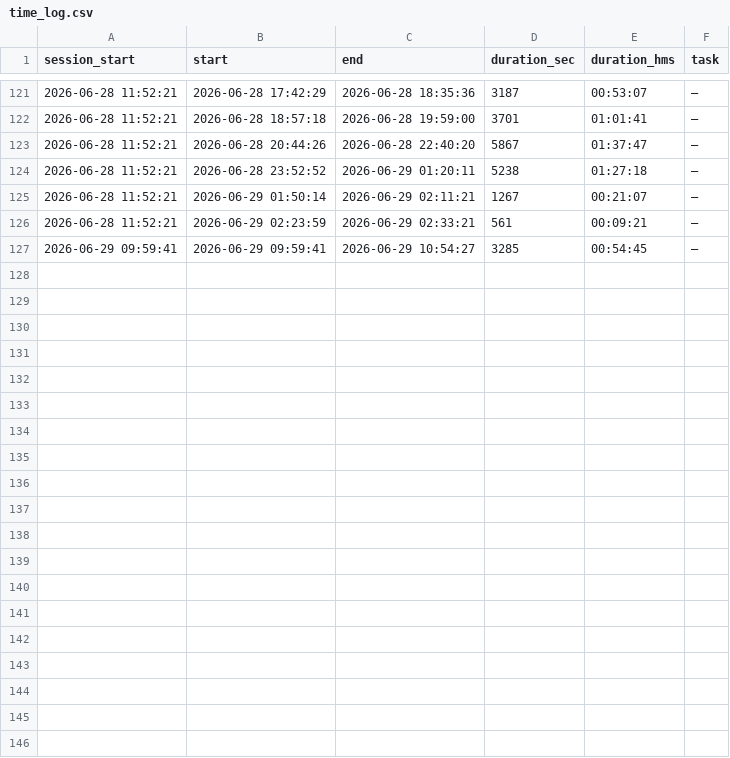
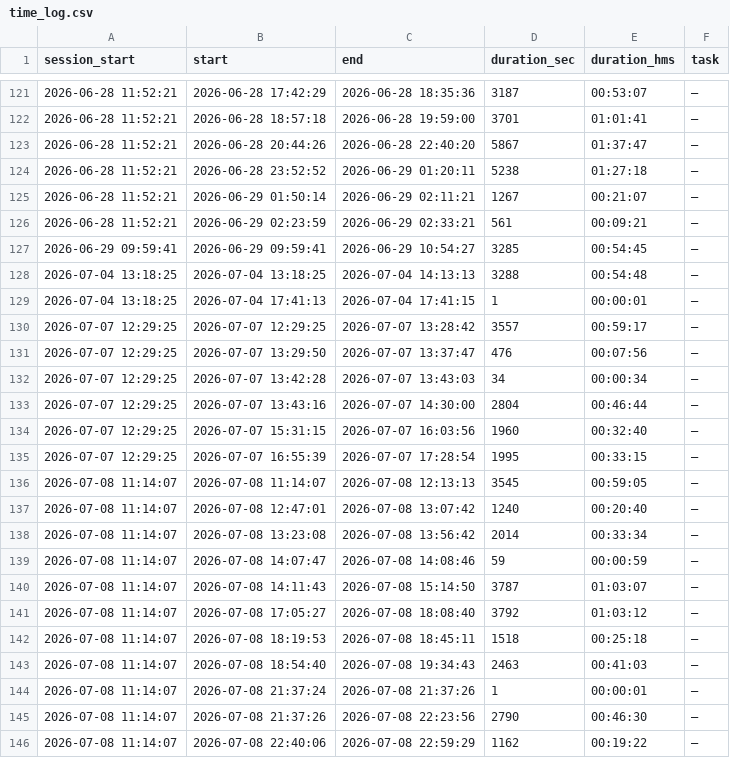
Before and after one commit to IvanEvtushenko/timer, a CSV file: time_log.csv, drawn as a sheet; only a part is shown, gaps mark what is left out; the diff names each change by its address in the sheet, - before the commit and + after, or states it on an @@ line.

Commit message:
logs

```diff
--- a/time_log.csv
+++ b/time_log.csv
+row 128: 2026-07-04 13:18:25 | 2026-07-04 13:18:25 | 2026-07-04 14:13:13 | 3288 | 00:54:48 | —
+row 129: 2026-07-04 13:18:25 | 2026-07-04 17:41:13 | 2026-07-04 17:41:15 | 1 | 00:00:01 | —
+row 130: 2026-07-07 12:29:25 | 2026-07-07 12:29:25 | 2026-07-07 13:28:42 | 3557 | 00:59:17 | —
+row 131: 2026-07-07 12:29:25 | 2026-07-07 13:29:50 | 2026-07-07 13:37:47 | 476 | 00:07:56 | —
+row 132: 2026-07-07 12:29:25 | 2026-07-07 13:42:28 | 2026-07-07 13:43:03 | 34 | 00:00:34 | —
+row 133: 2026-07-07 12:29:25 | 2026-07-07 13:43:16 | 2026-07-07 14:30:00 | 2804 | 00:46:44 | —
+row 134: 2026-07-07 12:29:25 | 2026-07-07 15:31:15 | 2026-07-07 16:03:56 | 1960 | 00:32:40 | —
+row 135: 2026-07-07 12:29:25 | 2026-07-07 16:55:39 | 2026-07-07 17:28:54 | 1995 | 00:33:15 | —
+row 136: 2026-07-08 11:14:07 | 2026-07-08 11:14:07 | 2026-07-08 12:13:13 | 3545 | 00:59:05 | —
+row 137: 2026-07-08 11:14:07 | 2026-07-08 12:47:01 | 2026-07-08 13:07:42 | 1240 | 00:20:40 | —
+row 138: 2026-07-08 11:14:07 | 2026-07-08 13:23:08 | 2026-07-08 13:56:42 | 2014 | 00:33:34 | —
+row 139: 2026-07-08 11:14:07 | 2026-07-08 14:07:47 | 2026-07-08 14:08:46 | 59 | 00:00:59 | —
+row 140: 2026-07-08 11:14:07 | 2026-07-08 14:11:43 | 2026-07-08 15:14:50 | 3787 | 01:03:07 | —
+row 141: 2026-07-08 11:14:07 | 2026-07-08 17:05:27 | 2026-07-08 18:08:40 | 3792 | 01:03:12 | —
+row 142: 2026-07-08 11:14:07 | 2026-07-08 18:19:53 | 2026-07-08 18:45:11 | 1518 | 00:25:18 | —
+row 143: 2026-07-08 11:14:07 | 2026-07-08 18:54:40 | 2026-07-08 19:34:43 | 2463 | 00:41:03 | —
+row 144: 2026-07-08 11:14:07 | 2026-07-08 21:37:24 | 2026-07-08 21:37:26 | 1 | 00:00:01 | —
+row 145: 2026-07-08 11:14:07 | 2026-07-08 21:37:26 | 2026-07-08 22:23:56 | 2790 | 00:46:30 | —
+row 146: 2026-07-08 11:14:07 | 2026-07-08 22:40:06 | 2026-07-08 22:59:29 | 1162 | 00:19:22 | —
```
